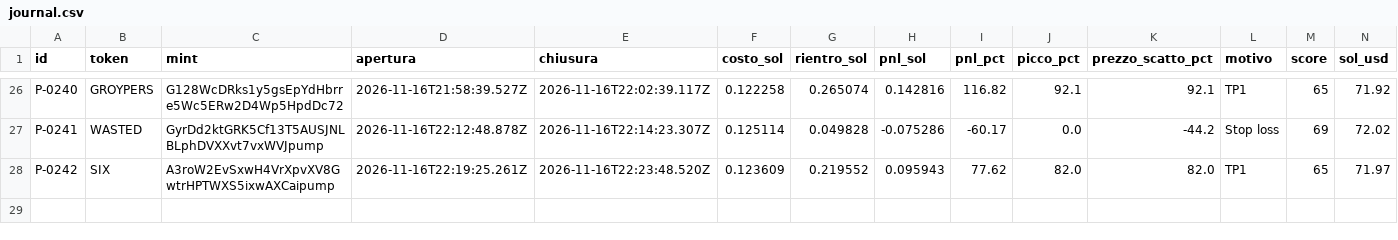
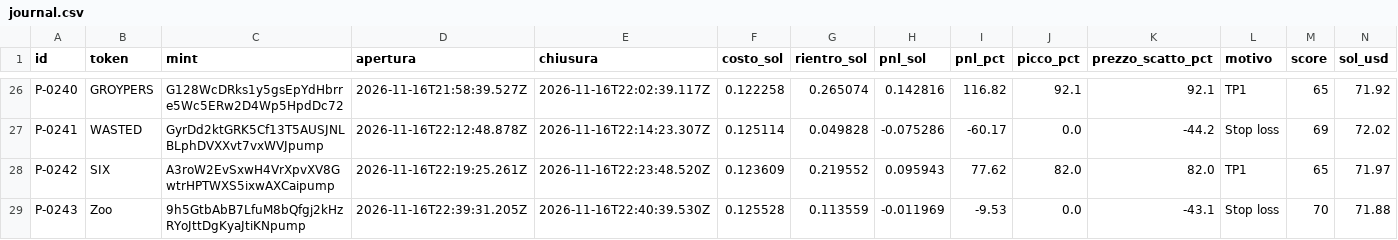
Before and after one commit to salvogeraci030899-wq/Kaiser-Desk, a CSV file: journal.csv, drawn as a sheet; only a part is shown, gaps mark what is left out.

```diff
--- a/journal.csv
+++ b/journal.csv
@@ -28 +28,2 @@
 "P-0242","SIX","A3roW2EvSxwH4VrXpvXV8GwtrHPTWXS5ixwAXCaipump","2026-11-16T22:19:25.261Z","2026-11-16T22:23:48.520Z","0.123609","0.219552","0.095943","77.62","82.0","82.0","TP1","65","71.97"
+"P-0243","Zoo","9h5GtbAbB7LfuM8bQfgj2kHzRYoJttDgKyaJtiKNpump","2026-11-16T22:39:31.205Z","2026-11-16T22:40:39.530Z","0.125528","0.113559","-0.011969","-9.53","0.0","-43.1","Stop loss","70","71.88"
```
Also changed, not shown: 4 other files.
